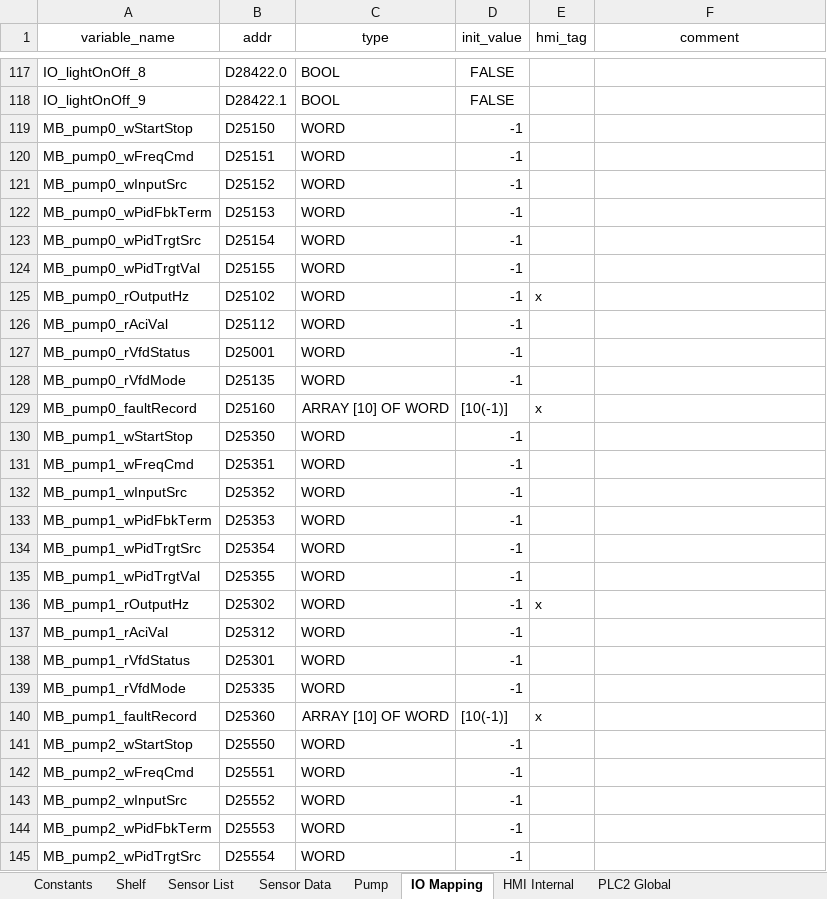
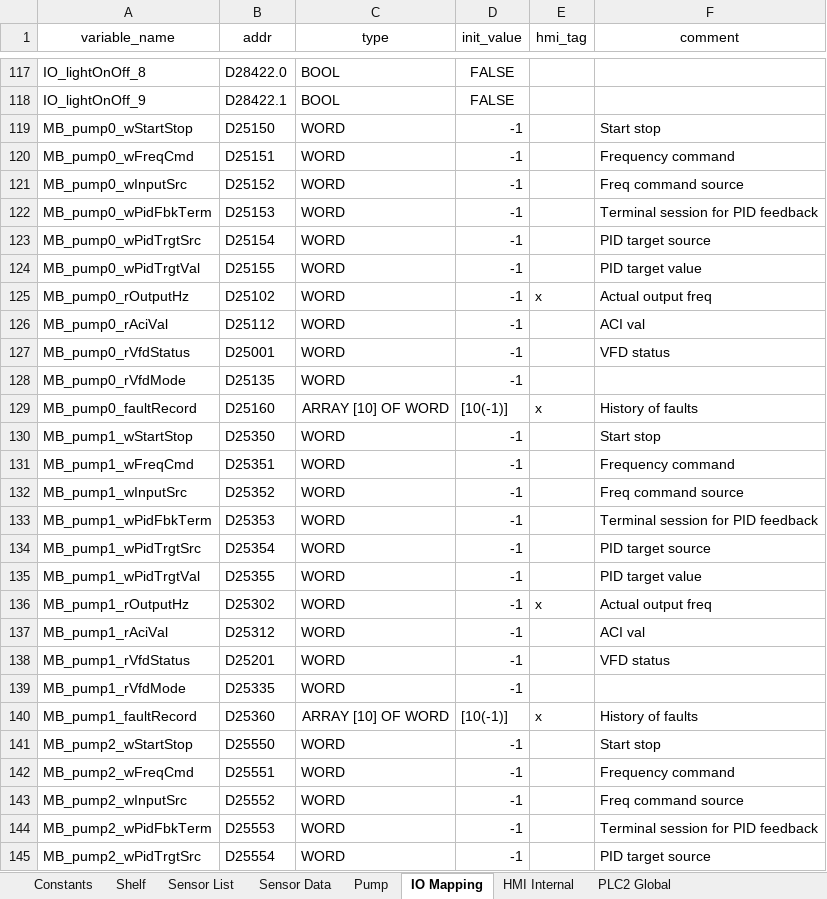
Before and after one commit to T2HOPETECHNIK/Ellemento, an Excel workbook: rack_control/global_variable_template.xlsx, sheet IO Mapping, drawn as a sheet; only a part is shown, gaps mark what is left out; values as stored, in another font and other column widths than the file's, no borders; the diff covers the shown part only; the diff names each change by its address in the sheet, - before the commit and + after, or states it on an @@ line.

Commit message:
Fix pump VFD status addresses (bug) Added check for PID warning (60Hz) Added PLC value and ventilation VFD status code in log file

```diff
--- a/rack_control/global_variable_template.xlsx (sheet IO Mapping)
+++ b/rack_control/global_variable_template.xlsx (sheet IO Mapping)
-F119 (comment): (empty)
+F119 (comment): Start stop
-F120 (comment): (empty)
+F120 (comment): Frequency command
-F121 (comment): (empty)
+F121 (comment): Freq command source
-F122 (comment): (empty)
+F122 (comment): Terminal session for PID feedback
-F123 (comment): (empty)
+F123 (comment): PID target source
-F124 (comment): (empty)
+F124 (comment): PID target value
-F125 (comment): (empty)
+F125 (comment): Actual output freq
-F126 (comment): (empty)
+F126 (comment): ACI val
-F127 (comment): (empty)
+F127 (comment): VFD status
-F129 (comment): (empty)
+F129 (comment): History of faults
-F130 (comment): (empty)
+F130 (comment): Start stop
-F131 (comment): (empty)
+F131 (comment): Frequency command
-F132 (comment): (empty)
+F132 (comment): Freq command source
-F133 (comment): (empty)
+F133 (comment): Terminal session for PID feedback
-F134 (comment): (empty)
+F134 (comment): PID target source
-F135 (comment): (empty)
+F135 (comment): PID target value
-F136 (comment): (empty)
+F136 (comment): Actual output freq
-F137 (comment): (empty)
+F137 (comment): ACI val
-B138 (addr): D25301
+B138 (addr): D25201
-F138 (comment): (empty)
+F138 (comment): VFD status
-F140 (comment): (empty)
+F140 (comment): History of faults
-F141 (comment): (empty)
+F141 (comment): Start stop
-F142 (comment): (empty)
+F142 (comment): Frequency command
-F143 (comment): (empty)
+F143 (comment): Freq command source
-F144 (comment): (empty)
+F144 (comment): Terminal session for PID feedback
-F145 (comment): (empty)
+F145 (comment): PID target source
```
Also changed, not shown: 6 edited cells elsewhere in this sheet, sheet HMI Internal, 4 other files.
